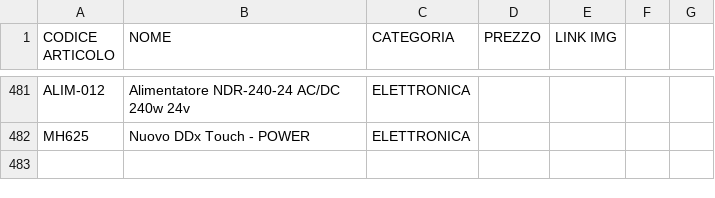
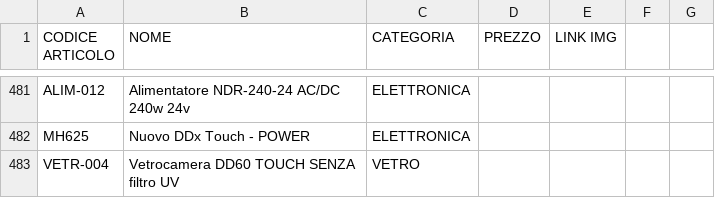
Before and after one commit to MicorhardAss/mhricambi, a CSV file: listaprodotti.csv, drawn as a sheet; only a part is shown, gaps mark what is left out.

Commit message:
Update listaprodotti.csv

```diff
--- a/listaprodotti.csv
+++ b/listaprodotti.csv
@@ -482 +482,2 @@ ALIM-012,Alimentatore NDR-240-24 AC/DC 240w 24v,ELETTRONICA,
 MH625,Nuovo DDx Touch - POWER,ELETTRONICA,
+VETR-004,Vetrocamera DD60 TOUCH SENZA filtro UV,VETRO,
```
